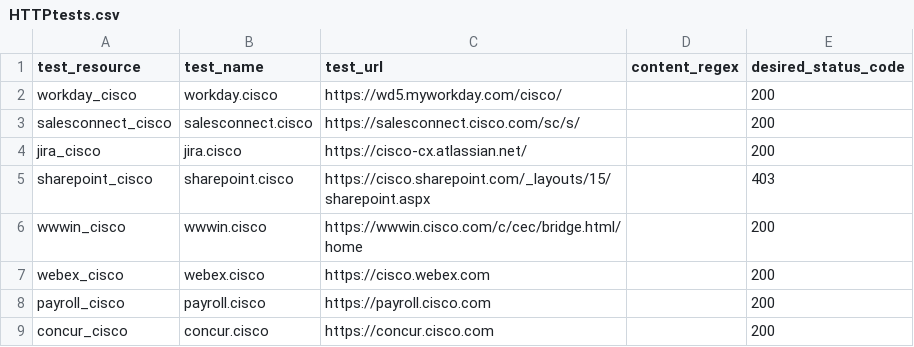
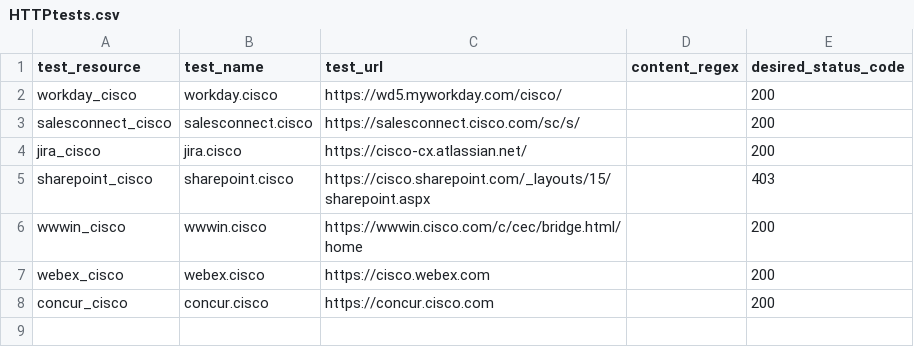
Before and after one commit to ciscoSpeaker/thousandeyes, a CSV file: hybridwork/HTTPtests.csv, drawn as a sheet; the diff names each change by its address in the sheet, - before the commit and + after, or states it on an @@ line.

Commit message:
Update HTTPtests.csv

```diff
--- a/hybridwork/HTTPtests.csv
+++ b/hybridwork/HTTPtests.csv
-row 8: payroll_cisco | payroll.cisco | https://payroll.cisco.com |  | 200
```
